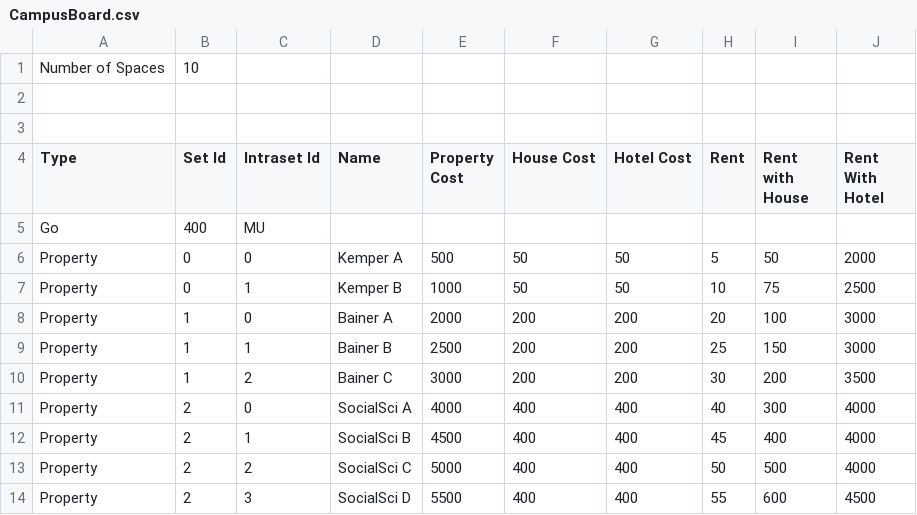
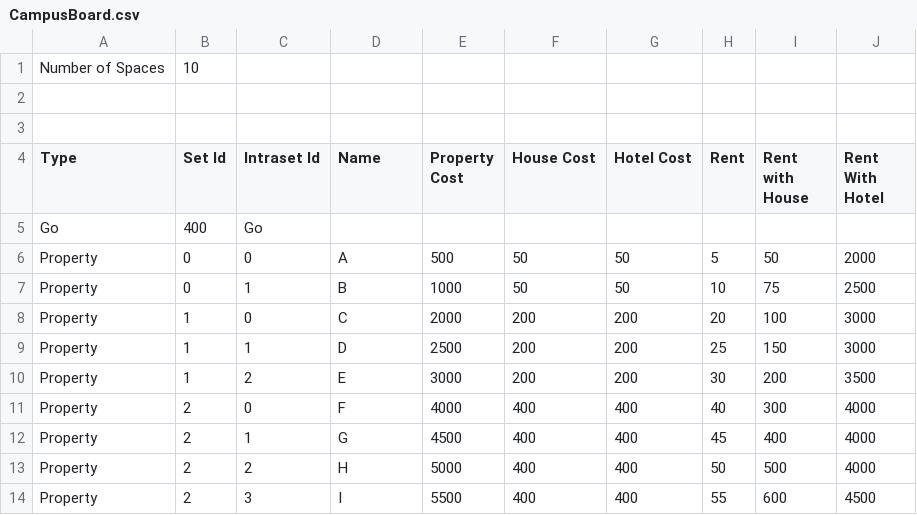
Before and after one commit to AndrewEeckman/Hoarding, a CSV file: CampusBoard.csv, drawn as a sheet.

```diff
--- a/CampusBoard.csv
+++ b/CampusBoard.csv
@@ -4,11 +4,11 @@ Number of Spaces,10,,,,,,,,
 Type,Set Id,Intraset Id,Name,Property Cost,House Cost,Hotel Cost,Rent,Rent with House,Rent With Hotel
-Go,400,MU,,,,,,,
-Property,0,0,Kemper A,500,50,50,5,50,2000
-Property,0,1,Kemper B,1000,50,50,10,75,2500
-Property,1,0,Bainer A,2000,200,200,20,100,3000
-Property,1,1,Bainer B,2500,200,200,25,150,3000
-Property,1,2,Bainer C,3000,200,200,30,200,3500
-Property,2,0,SocialSci A,4000,400,400,40,300,4000
-Property,2,1,SocialSci B,4500,400,400,45,400,4000
-Property,2,2,SocialSci C,5000,400,400,50,500,4000
-Property,2,3,SocialSci D,5500,400,400,55,600,4500
+Go,400,Go,,,,,,,
+Property,0,0,A,500,50,50,5,50,2000
+Property,0,1,B,1000,50,50,10,75,2500
+Property,1,0,C,2000,200,200,20,100,3000
+Property,1,1,D,2500,200,200,25,150,3000
+Property,1,2,E,3000,200,200,30,200,3500
+Property,2,0,F,4000,400,400,40,300,4000
+Property,2,1,G,4500,400,400,45,400,4000
+Property,2,2,H,5000,400,400,50,500,4000
+Property,2,3,I,5500,400,400,55,600,4500
```
Also changed, not shown: 11 other files.
